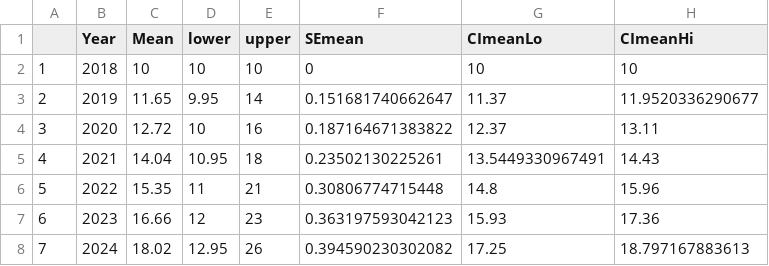
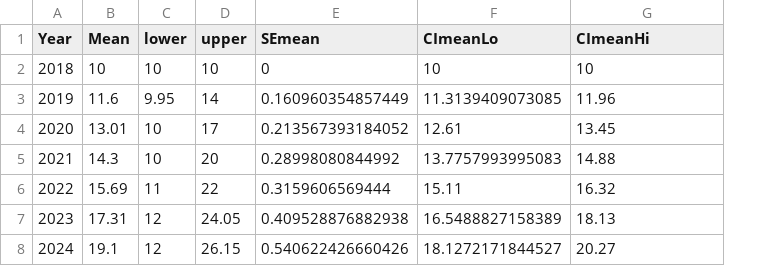
Before and after one commit to mttinker/GHmetapop, a CSV file: Results_GHtot.csv, drawn as a sheet; only a part is shown; removed rows and columns are numbered as before the commit, all else as after; the diff covers the shown part only; the diff names each change by its address in the sheet, - before the commit and + after, or states it on an @@ line.

```diff
--- a/Results_GHtot.csv
+++ b/Results_GHtot.csv
-column A, rows 2-8: 1 | 2 | 3 | 4 | 5 | 6 | 7
-B3 (Mean): 11.65
+B3 (Mean): 11.6
-E3 (SEmean): 0.151681740662647
+E3 (SEmean): 0.160960354857449
-F3 (CImeanLo): 11.37
+F3 (CImeanLo): 11.3139409073085
-G3 (CImeanHi): 11.9520336290677
+G3 (CImeanHi): 11.96
-B4 (Mean): 12.72
+B4 (Mean): 13.01
-D4 (upper): 16
+D4 (upper): 17
-E4 (SEmean): 0.187164671383822
+E4 (SEmean): 0.213567393184052
-F4 (CImeanLo): 12.37
+F4 (CImeanLo): 12.61
-G4 (CImeanHi): 13.11
+G4 (CImeanHi): 13.45
-B5 (Mean): 14.04
+B5 (Mean): 14.3
-C5 (lower): 10.95
+C5 (lower): 10
-D5 (upper): 18
+D5 (upper): 20
-E5 (SEmean): 0.23502130225261
+E5 (SEmean): 0.28998080844992
-F5 (CImeanLo): 13.5449330967491
+F5 (CImeanLo): 13.7757993995083
-G5 (CImeanHi): 14.43
+G5 (CImeanHi): 14.88
-B6 (Mean): 15.35
+B6 (Mean): 15.69
-D6 (upper): 21
+D6 (upper): 22
-E6 (SEmean): 0.30806774715448
+E6 (SEmean): 0.3159606569444
-F6 (CImeanLo): 14.8
+F6 (CImeanLo): 15.11
-G6 (CImeanHi): 15.96
+G6 (CImeanHi): 16.32
-B7 (Mean): 16.66
+B7 (Mean): 17.31
-D7 (upper): 23
+D7 (upper): 24.05
-E7 (SEmean): 0.363197593042123
+E7 (SEmean): 0.409528876882938
-F7 (CImeanLo): 15.93
+F7 (CImeanLo): 16.5488827158389
-G7 (CImeanHi): 17.36
+G7 (CImeanHi): 18.13
-B8 (Mean): 18.02
+B8 (Mean): 19.1
-C8 (lower): 12.95
+C8 (lower): 12
-D8 (upper): 26
+D8 (upper): 26.15
-E8 (SEmean): 0.394590230302082
+E8 (SEmean): 0.540622426660426
-F8 (CImeanLo): 17.25
+F8 (CImeanLo): 18.1272171844527
-G8 (CImeanHi): 18.797167883613
+G8 (CImeanHi): 20.27
```
Also changed, not shown: 103 edited cells elsewhere in this file, HabAvg.csv, Results_GHblocks.csv, 13 other files.
